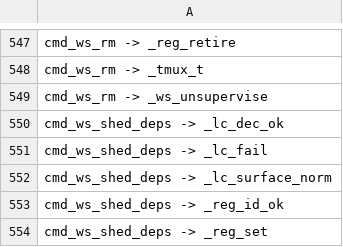
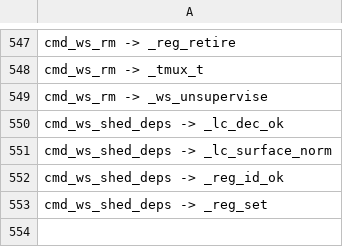
Before and after one commit to Synapsium-Labs/ccrc-pwa, a TSV file: ccd/contexts-edges.tsv, drawn as a sheet; only a part is shown, gaps mark what is left out.

```diff
--- a/ccd/contexts-edges.tsv
+++ b/ccd/contexts-edges.tsv
@@ -550,3 +550,2 @@ cmd_ws_rm -> _ws_unsupervise
 cmd_ws_shed_deps -> _lc_dec_ok
-cmd_ws_shed_deps -> _lc_fail
 cmd_ws_shed_deps -> _lc_surface_norm
```
Also changed, not shown: 1 other file.
